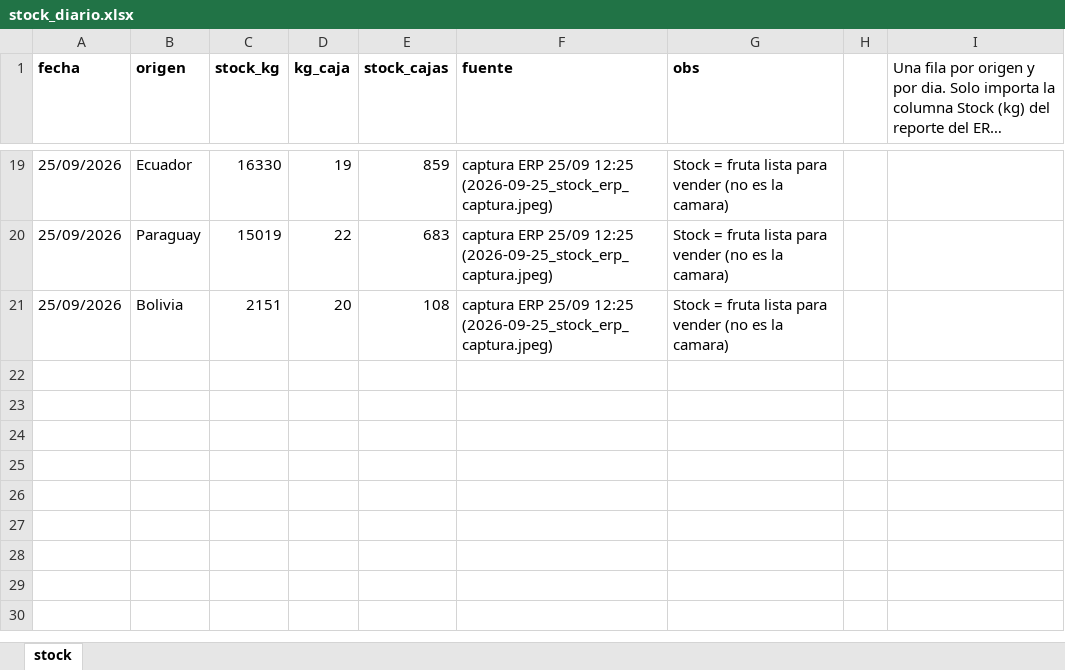
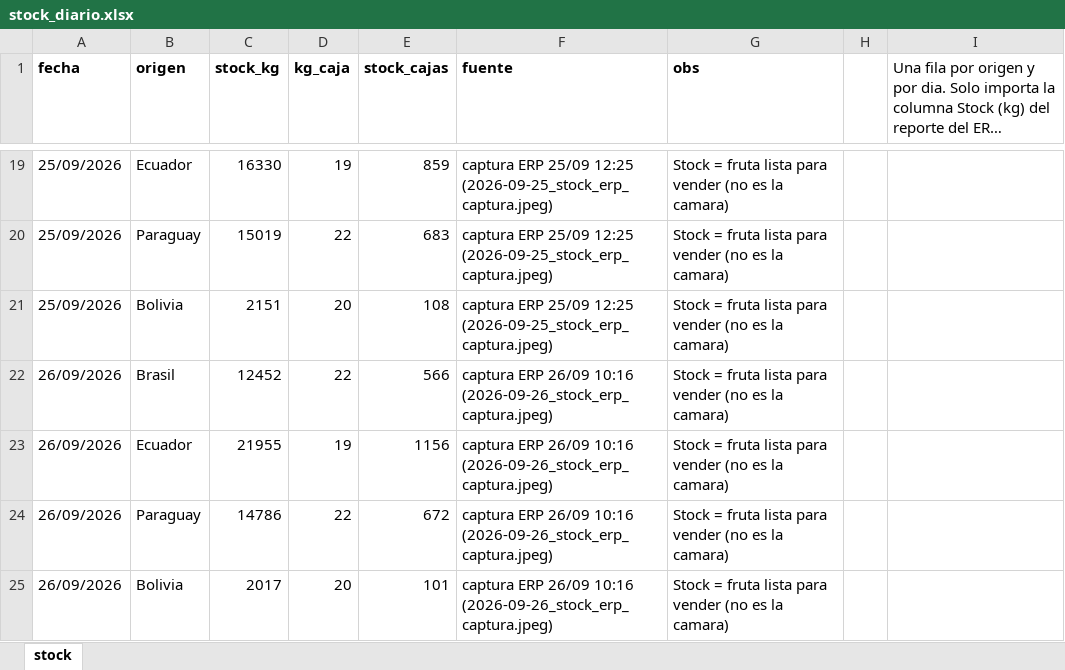
Before and after one commit to ingenieria-pepe/gonza_pepe, an Excel workbook: fuentes/stock/stock_diario.xlsx, sheet stock, drawn as a sheet; only a part is shown, gaps mark what is left out; long unchanged cells end in …; values as stored, in another font and other column widths than the file's, no borders; the diff names each change by its address in the sheet, - before the commit and + after, or states it on an @@ line.

```diff
--- a/fuentes/stock/stock_diario.xlsx (sheet stock)
+++ b/fuentes/stock/stock_diario.xlsx (sheet stock)
+row 22: 26/09/2026 | Brasil | 12452 | 22 | 566 | captura ERP 26/09 10:16 (2026-09-26_stock_erp_captura.jpeg) | Stock = fruta lista para vender (no es la camara)
+row 23: 26/09/2026 | Ecuador | 21955 | 19 | 1156 | captura ERP 26/09 10:16 (2026-09-26_stock_erp_captura.jpeg) | Stock = fruta lista para vender (no es la camara)
+row 24: 26/09/2026 | Paraguay | 14786 | 22 | 672 | captura ERP 26/09 10:16 (2026-09-26_stock_erp_captura.jpeg) | Stock = fruta lista para vender (no es la camara)
+row 25: 26/09/2026 | Bolivia | 2017 | 20 | 101 | captura ERP 26/09 10:16 (2026-09-26_stock_erp_captura.jpeg) | Stock = fruta lista para vender (no es la camara)
```
Also changed, not shown: plan_compras/plan_compras.xlsx, 1 other file.
